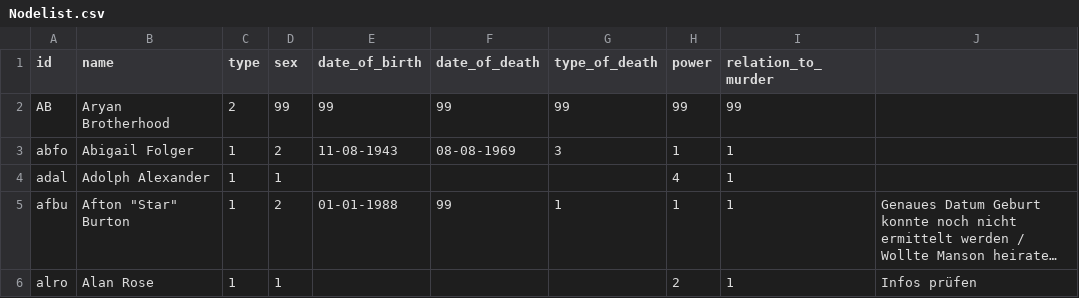
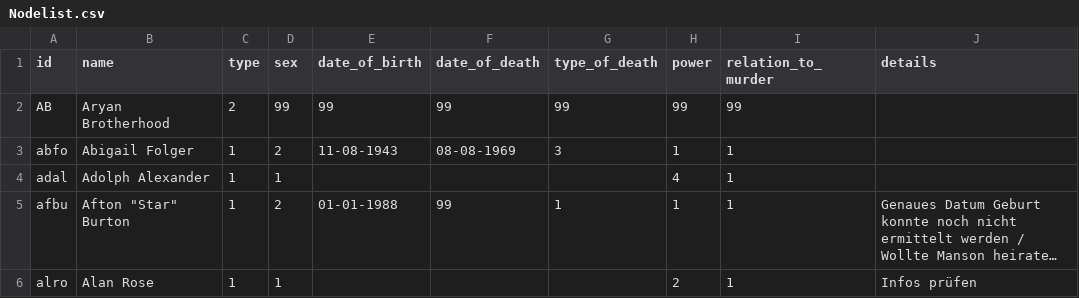
Before and after one commit to 226305Netzwerke/Manson_Seminar, a CSV file: Nodelist.csv, drawn as a sheet; only a part is shown; long unchanged cells end in ….

Commit message:
Update Nodelist.csv

```diff
--- a/Nodelist.csv
+++ b/Nodelist.csv
@@ -1,2 +1,2 @@
-id,name,type,sex,date_of_birth,date_of_death,type_of_death,power,relation_to_murder,
+id,name,type,sex,date_of_birth,date_of_death,type_of_death,power,relation_to_murder,details,
 AB,Aryan Brotherhood,2,99,99,99,99,99,99,
```
